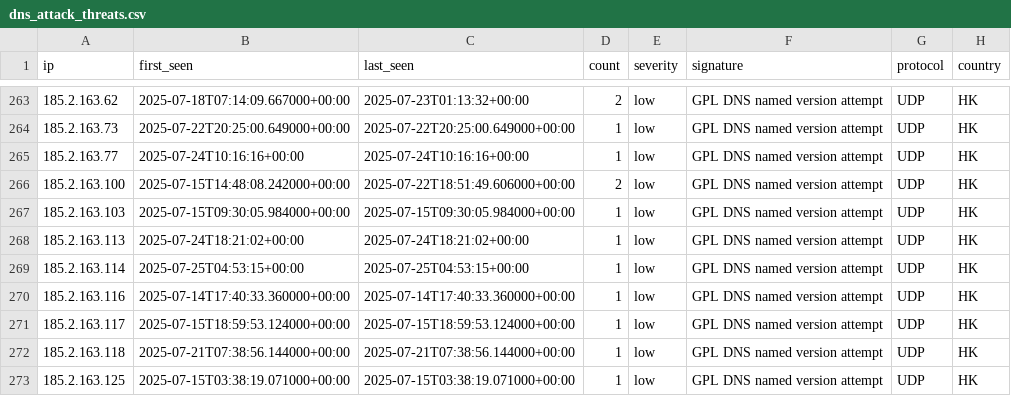
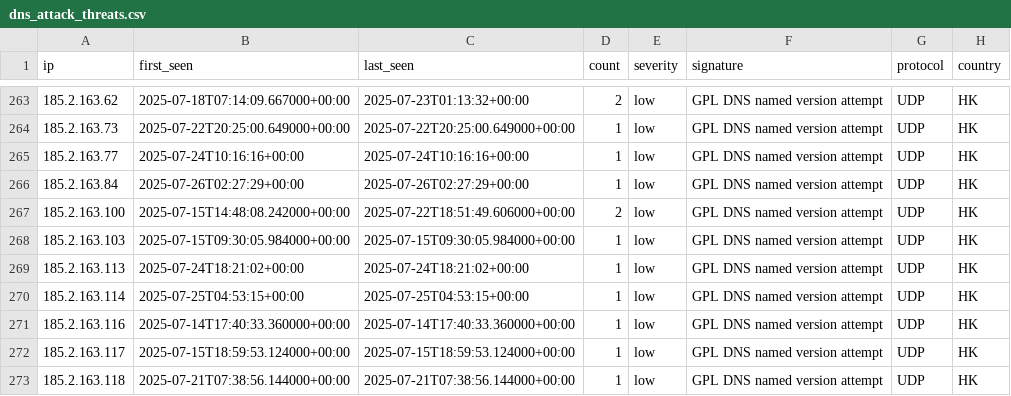
Before and after one commit to Tempest-Solutions-Company/threat-feeds, a CSV file: dns_attack_threats.csv, drawn as a sheet; only a part is shown, gaps mark what is left out; the shorter side is filled out with more unchanged rows.

Commit message:
Update threat feeds - 2025-07-26 03:48:13 UTC

```diff
--- a/dns_attack_threats.csv
+++ b/dns_attack_threats.csv
@@ -265,2 +265,3 @@ ip,first_seen,last_seen,count,severity,signature,protocol,country
 185.2.163.77,2025-07-24T10:16:16+00:00,2025-07-24T10:16:16+00:00,1,low,"GPL DNS named version attempt",UDP,HK
+185.2.163.84,2025-07-26T02:27:29+00:00,2025-07-26T02:27:29+00:00,1,low,"GPL DNS named version attempt",UDP,HK
 185.2.163.100,2025-07-15T14:48:08.242000+00:00,2025-07-22T18:51:49.606000+00:00,2,low,"GPL DNS named version attempt",UDP,HK
```
